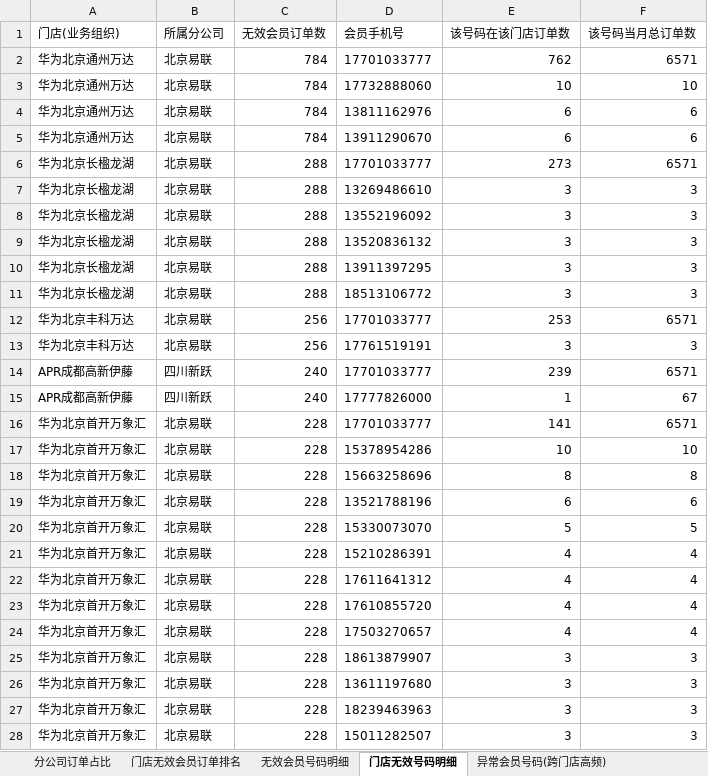
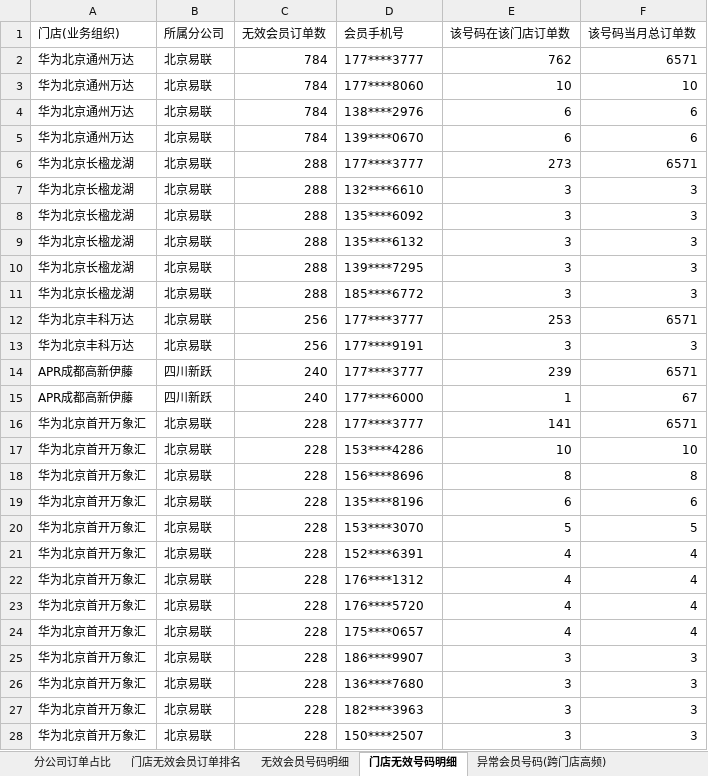
Before and after one commit to panghao007/retail-dashboard, an Excel workbook: d/2026-07-22_会员有效性分析.xlsx, sheet 门店无效号码明细, drawn as a sheet; only a part is shown; values as stored, in another font and other column widths than the file's, no borders; the diff covers the shown part only; the diff names each change by its address in the sheet, - before the commit and + after, or states it on an @@ line.

```diff
--- a/d/2026-07-22_会员有效性分析.xlsx (sheet 门店无效号码明细)
+++ b/d/2026-07-22_会员有效性分析.xlsx (sheet 门店无效号码明细)
-D2 (会员手机号): 17701033777
+D2 (会员手机号): 177****3777
-D3 (会员手机号): 17732888060
+D3 (会员手机号): 177****8060
-D4 (会员手机号): 13811162976
+D4 (会员手机号): 138****2976
-D5 (会员手机号): 13911290670
+D5 (会员手机号): 139****0670
-D6 (会员手机号): 17701033777
+D6 (会员手机号): 177****3777
-D7 (会员手机号): 13269486610
+D7 (会员手机号): 132****6610
-D8 (会员手机号): 13552196092
+D8 (会员手机号): 135****6092
-D9 (会员手机号): 13520836132
+D9 (会员手机号): 135****6132
-D10 (会员手机号): 13911397295
+D10 (会员手机号): 139****7295
-D11 (会员手机号): 18513106772
+D11 (会员手机号): 185****6772
-D12 (会员手机号): 17701033777
+D12 (会员手机号): 177****3777
-D13 (会员手机号): 17761519191
+D13 (会员手机号): 177****9191
-D14 (会员手机号): 17701033777
+D14 (会员手机号): 177****3777
-D15 (会员手机号): 17777826000
+D15 (会员手机号): 177****6000
-D16 (会员手机号): 17701033777
+D16 (会员手机号): 177****3777
-D17 (会员手机号): 15378954286
+D17 (会员手机号): 153****4286
-D18 (会员手机号): 15663258696
+D18 (会员手机号): 156****8696
-D19 (会员手机号): 13521788196
+D19 (会员手机号): 135****8196
-D20 (会员手机号): 15330073070
+D20 (会员手机号): 153****3070
-D21 (会员手机号): 15210286391
+D21 (会员手机号): 152****6391
-D22 (会员手机号): 17611641312
+D22 (会员手机号): 176****1312
-D23 (会员手机号): 17610855720
+D23 (会员手机号): 176****5720
-D24 (会员手机号): 17503270657
+D24 (会员手机号): 175****0657
-D25 (会员手机号): 18613879907
+D25 (会员手机号): 186****9907
-D26 (会员手机号): 13611197680
+D26 (会员手机号): 136****7680
-D27 (会员手机号): 18239463963
+D27 (会员手机号): 182****3963
-D28 (会员手机号): 15011282507
+D28 (会员手机号): 150****2507
```
Also changed, not shown: 538 edited cells elsewhere in this sheet, sheet 无效会员号码明细, sheet 异常会员号码(跨门店高频), 2 other files.
